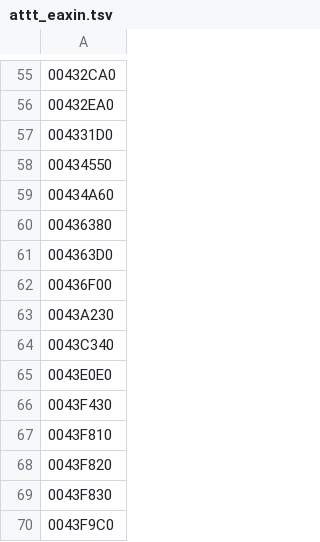
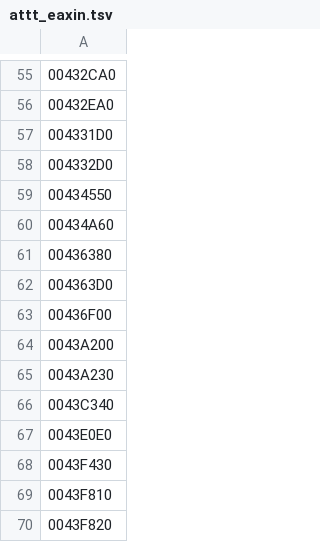
Before and after one commit to Leftaseer/AttT-Fix, a TSV file: decomp/symbols/attt_eaxin.tsv, drawn as a sheet; only a part is shown, gaps mark what is left out; the shorter side is filled out with more unchanged rows.

```diff
--- a/decomp/symbols/attt_eaxin.tsv
+++ b/decomp/symbols/attt_eaxin.tsv
@@ -57,2 +57,3 @@
 004331D0
+004332D0
 00434550
@@ -62,2 +63,3 @@
 00436F00
+0043A200
 0043A230
```
Also changed, not shown: 2 other files.
